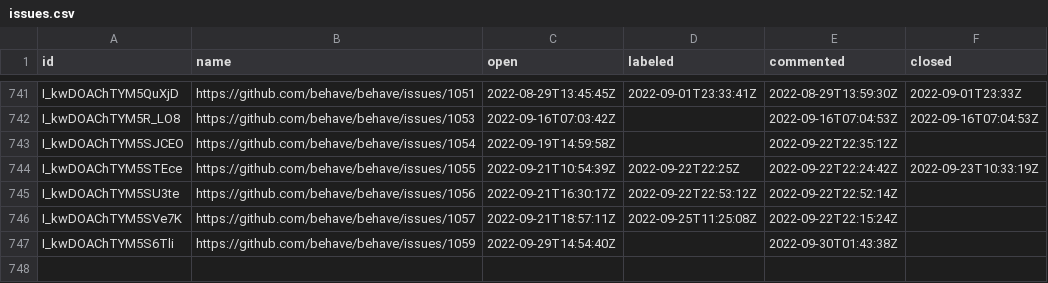
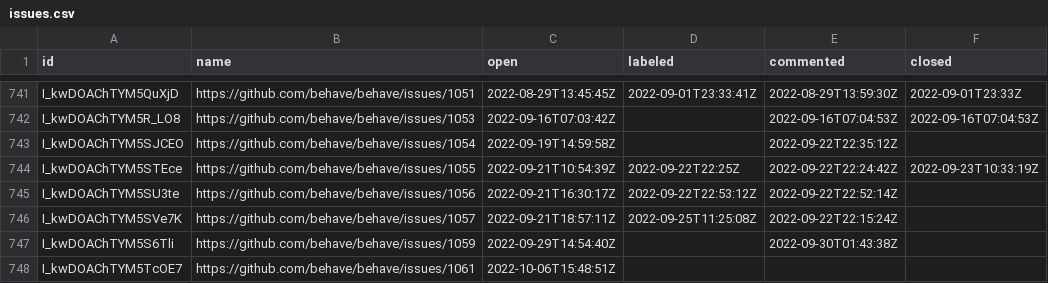
Before and after one commit to oselvar/oselvar-github-metrics, a CSV file: data/behave/behave/issues.csv, drawn as a sheet; only a part is shown, gaps mark what is left out; the diff names each change by its address in the sheet, - before the commit and + after, or states it on an @@ line.

```diff
--- a/data/behave/behave/issues.csv
+++ b/data/behave/behave/issues.csv
+row 748: I_kwDOAChTYM5TcOE7 | https://github.com/behave/behave/issues/1061 | 2022-10-06T15:48:51Z
```
Also changed, not shown: 2 other files.
